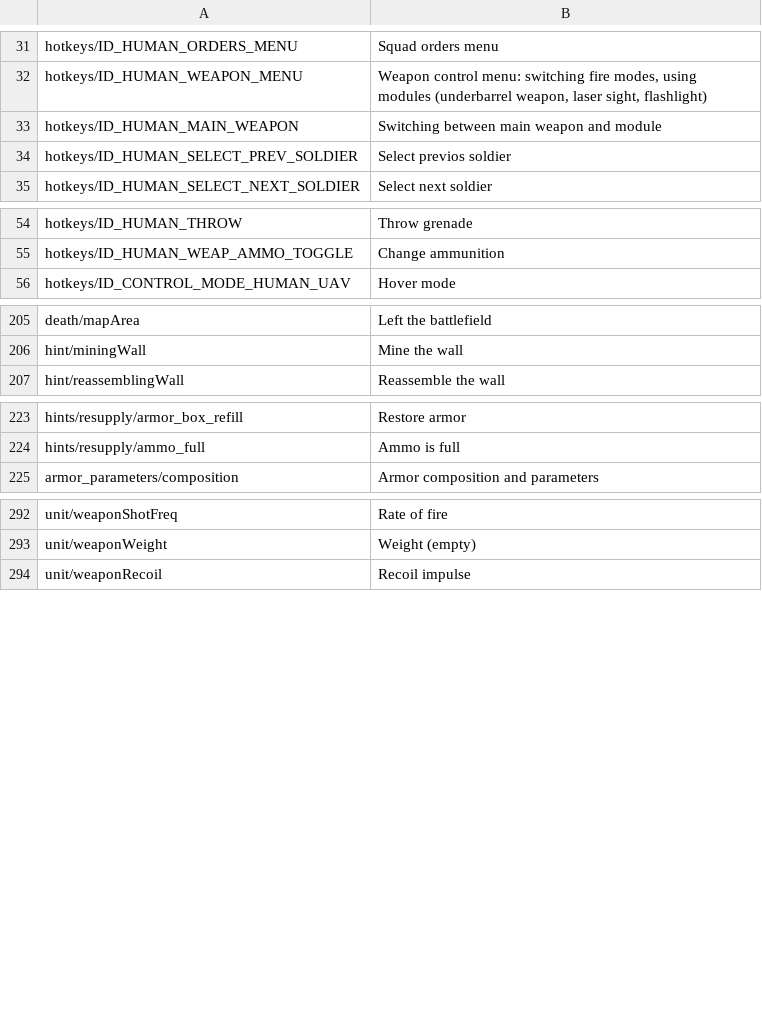
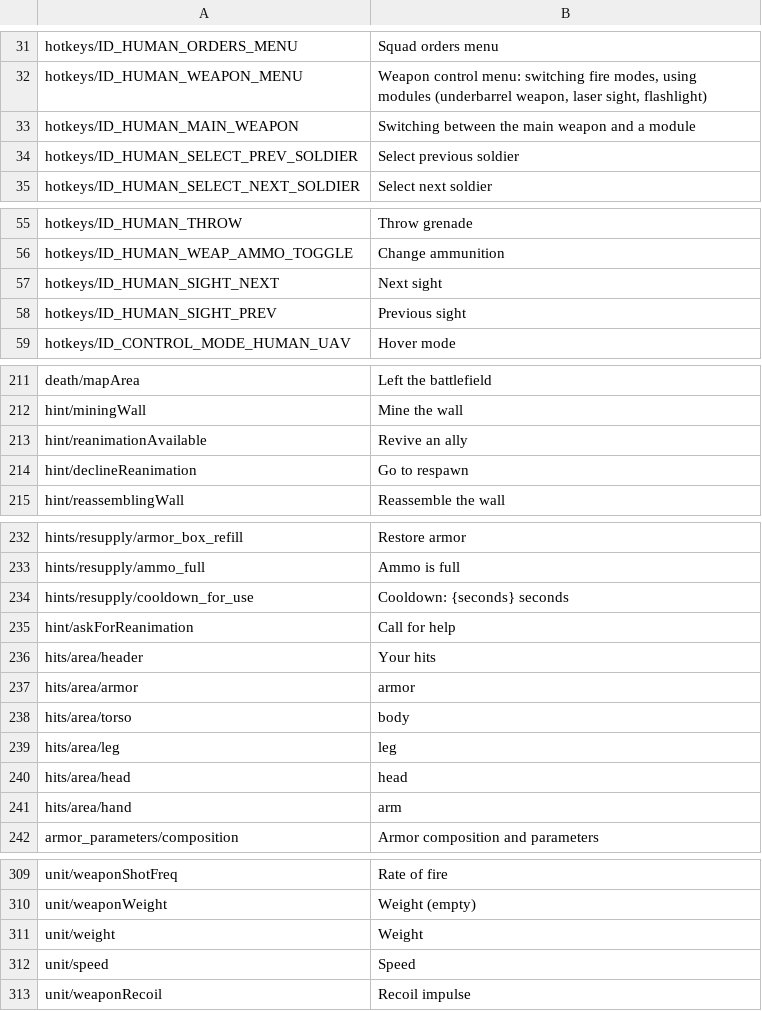
Before and after one commit to kleinerPanzer/WT-Custom-Localization, a CSV file: MOD_inf_ui.csv, drawn as a sheet; only a part is shown, gaps mark what is left out; the diff covers the shown part only.

```diff
--- a/MOD_inf_ui.csv
+++ b/MOD_inf_ui.csv
@@ -32,4 +32,4 @@ hotkeys/ID_HUMAN_ORDERS_MENU;Squad orders menu
 hotkeys/ID_HUMAN_WEAPON_MENU;Weapon control menu: switching fire modes, using modules (underbarrel weapon, laser sight, flashlight)
-hotkeys/ID_HUMAN_MAIN_WEAPON;Switching between main weapon and module
-hotkeys/ID_HUMAN_SELECT_PREV_SOLDIER;Select previos soldier
+hotkeys/ID_HUMAN_MAIN_WEAPON;Switching between the main weapon and a module
+hotkeys/ID_HUMAN_SELECT_PREV_SOLDIER;Select previous soldier
 hotkeys/ID_HUMAN_SELECT_NEXT_SOLDIER;Select next soldier
@@ -55,2 +56,4 @@ hotkeys/ID_HUMAN_THROW;Throw grenade
 hotkeys/ID_HUMAN_WEAP_AMMO_TOGGLE;Change ammunition
+hotkeys/ID_HUMAN_SIGHT_NEXT;Next sight
+hotkeys/ID_HUMAN_SIGHT_PREV;Previous sight
 hotkeys/ID_CONTROL_MODE_HUMAN_UAV;Hover mode
@@ -210,2 +216,4 @@ death/mapArea;Left the battlefield
 hint/miningWall;Mine the wall
+hint/reanimationAvailable;Revive an ally
+hint/declineReanimation;Go to respawn
 hint/reassemblingWall;Reassemble the wall
@@ -228,2 +237,10 @@ hints/resupply/armor_box_refill;Restore armor
 hints/resupply/ammo_full;Ammo is full
+hints/resupply/cooldown_for_use;Cooldown: {seconds} seconds
+hint/askForReanimation;Call for help
+hits/area/header;Your hits
+hits/area/armor;armor
+hits/area/torso;body
+hits/area/leg;leg
+hits/area/head;head
+hits/area/hand;arm
 armor_parameters/composition;Armor composition and parameters
@@ -297,2 +314,4 @@ unit/weaponShotFreq;Rate of fire
 unit/weaponWeight;Weight (empty)
+unit/weight;Weight
+unit/speed;Speed
 unit/weaponRecoil;Recoil impulse
```
Also changed, not shown: 6 added rows and 6 edited cells elsewhere in this file, MOD_attachables.csv, MOD_inf_mods.csv, 1 other file.
